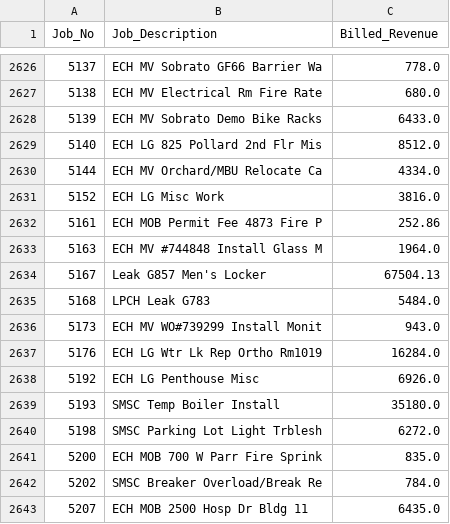
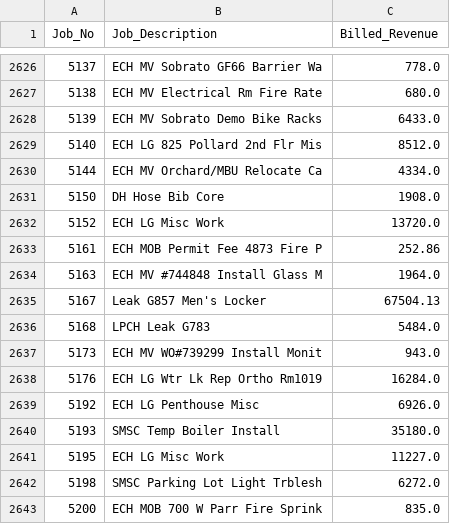
Before and after one commit to josh987123/ftg-foundation-data, a CSV file: data/job_billed_revenue.csv, drawn as a sheet; only a part is shown, gaps mark what is left out; the shorter side is filled out with more unchanged rows.

```diff
--- a/data/job_billed_revenue.csv
+++ b/data/job_billed_revenue.csv
@@ -2630,3 +2630,4 @@ Job_No,Job_Description,Billed_Revenue
 5144,ECH MV Orchard/MBU Relocate Ca,4334.0
-5152,ECH LG Misc Work,3816.0
+5150,DH Hose Bib Core,1908.0
+5152,ECH LG Misc Work,13720.0
 5161,ECH MOB Permit Fee 4873 Fire P,252.86
@@ -2639,2 +2640,3 @@ Job_No,Job_Description,Billed_Revenue
 5193,SMSC Temp Boiler Install,35180.0
+5195,ECH LG Misc Work,11227.0
 5198,SMSC Parking Lot Light Trblesh,6272.0
```
Also changed, not shown: data/ar_invoice_summary.csv, data/job_budgets.csv, 7 other files.
